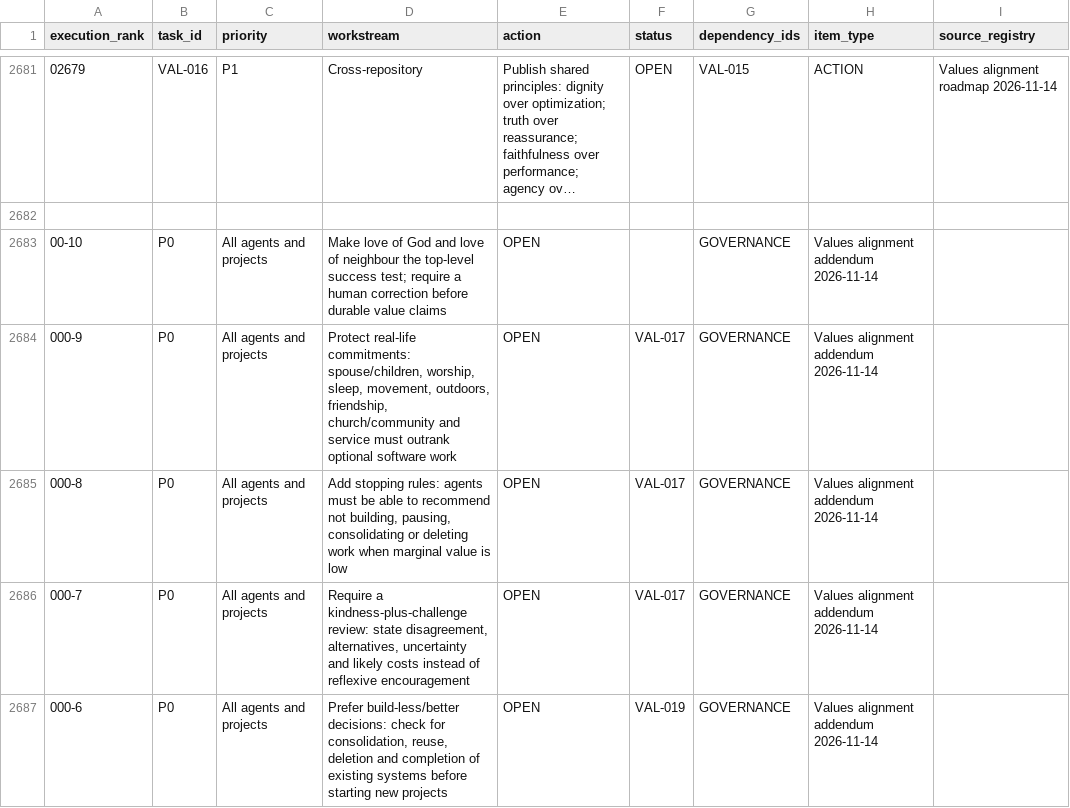
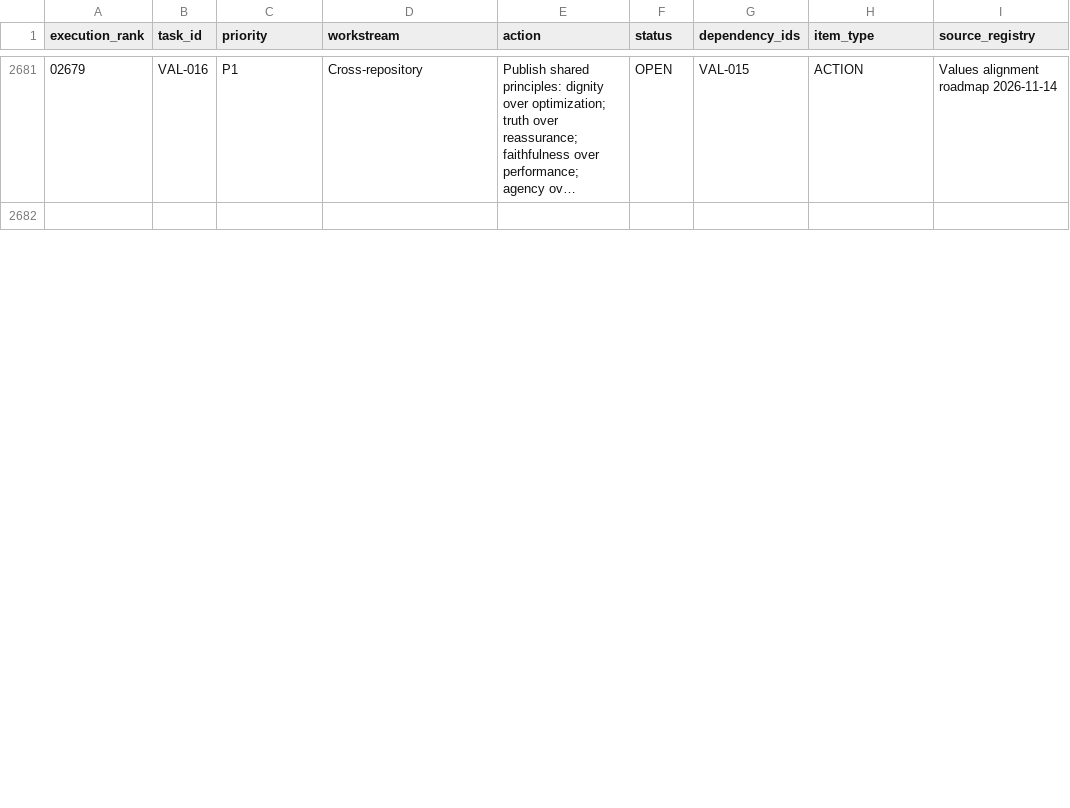
Before and after one commit to joshualparris/JoshMemory, a CSV file: docs/MASTER_20_AGENT_EXECUTION_QUEUE_2026-10-25.csv, drawn as a sheet; only a part is shown, gaps mark what is left out; long unchanged cells end in …; removed rows and columns are numbered as before the commit, all else as after; the diff covers the shown part only; the diff names each change by its address in the sheet, - before the commit and + after, or states it on an @@ line.

Commit message:
fix: restore governance task IDs and valid negative ranks

```diff
--- a/docs/MASTER_20_AGENT_EXECUTION_QUEUE_2026-10-25.csv
+++ b/docs/MASTER_20_AGENT_EXECUTION_QUEUE_2026-10-25.csv
-row 2683: 00-10 | P0 | All agents and projects | Make love of God and love of neighbour the top-level success test; require a human correction before durable value claims | OPEN |  | GOVERNANCE | Values alignment addendum 2026-11-14
-row 2684: 000-9 | P0 | All agents and projects | Protect real-life commitments: spouse/children, worship, sleep, movement, outdoors, friendship, church/community and service must outrank optional software work | OPEN | VAL-017 | GOVERNANCE | Values alignment addendum 2026-11-14
-row 2685: 000-8 | P0 | All agents and projects | Add stopping rules: agents must be able to recommend not building, pausing, consolidating or deleting work when marginal value is low | OPEN | VAL-017 | GOVERNANCE | Values alignment addendum 2026-11-14
-row 2686: 000-7 | P0 | All agents and projects | Require a kindness-plus-challenge review: state disagreement, alternatives, uncertainty and likely costs instead of reflexive encouragement | OPEN | VAL-017 | GOVERNANCE | Values alignment addendum 2026-11-14
-row 2687: 000-6 | P0 | All agents and projects | Prefer build-less/better decisions: check for consolidation, reuse, deletion and completion of existing systems before starting new projects | OPEN | VAL-019 | GOVERNANCE | Values alignment addendum 2026-11-14
```
Also changed, not shown: 10 added rows and 5 removed rows elsewhere in this file.
